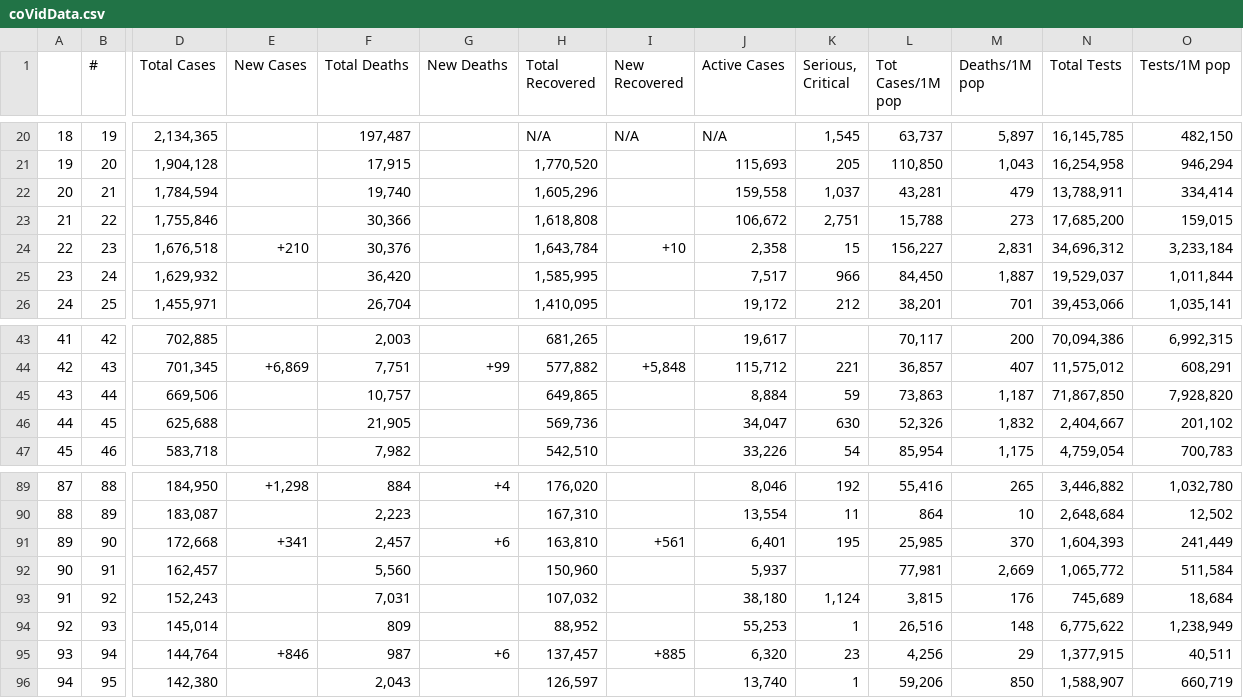
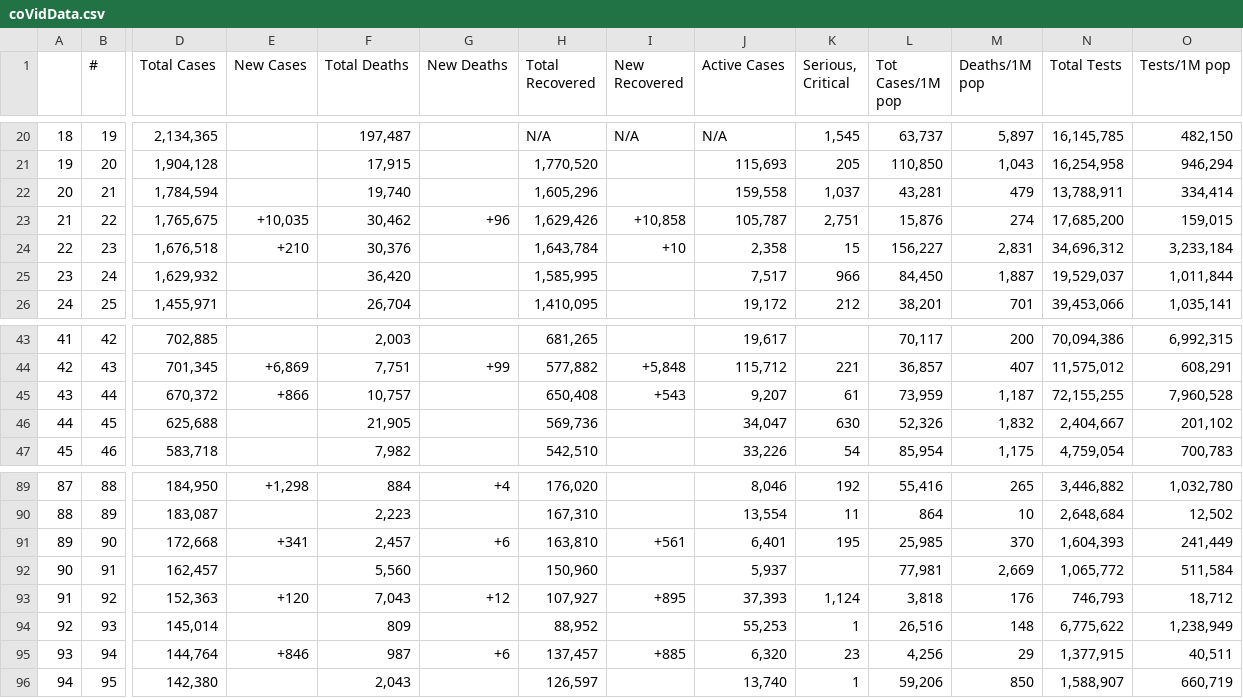
Before and after one commit to AirmanKolberg/CoVid-WorldOMeter-API, a CSV file: coVidData.csv, drawn as a sheet; only a part is shown, gaps mark what is left out; the diff names each change by its address in the sheet, - before the commit and + after, or states it on an @@ line.

Commit message:
📲  Current Global CoVid Data

```diff
--- a/coVidData.csv
+++ b/coVidData.csv
-D23 (Total Cases): 1,755,846
+D23 (Total Cases): 1,765,675
-E23 (New Cases): (empty)
+E23 (New Cases): +10,035
-F23 (Total Deaths): 30,366
+F23 (Total Deaths): 30,462
-G23 (New Deaths): (empty)
+G23 (New Deaths): +96
-H23 (Total Recovered): 1,618,808
+H23 (Total Recovered): 1,629,426
-I23 (New Recovered): (empty)
+I23 (New Recovered): +10,858
-J23 (Active Cases): 106,672
+J23 (Active Cases): 105,787
-L23 (Tot Cases/1M pop): 15,788
+L23 (Tot Cases/1M pop): 15,876
-M23 (Deaths/1M pop): 273
+M23 (Deaths/1M pop): 274
-D45 (Total Cases): 669,506
+D45 (Total Cases): 670,372
-E45 (New Cases): (empty)
+E45 (New Cases): +866
-H45 (Total Recovered): 649,865
+H45 (Total Recovered): 650,408
-I45 (New Recovered): (empty)
+I45 (New Recovered): +543
-J45 (Active Cases): 8,884
+J45 (Active Cases): 9,207
-K45 (Serious, Critical): 59
+K45 (Serious, Critical): 61
-L45 (Tot Cases/1M pop): 73,863
+L45 (Tot Cases/1M pop): 73,959
-N45 (Total Tests): 71,867,850
+N45 (Total Tests): 72,155,255
-O45 (Tests/1M pop): 7,928,820
+O45 (Tests/1M pop): 7,960,528
-D93 (Total Cases): 152,243
+D93 (Total Cases): 152,363
-E93 (New Cases): (empty)
+E93 (New Cases): +120
-F93 (Total Deaths): 7,031
+F93 (Total Deaths): 7,043
-G93 (New Deaths): (empty)
+G93 (New Deaths): +12
-H93 (Total Recovered): 107,032
+H93 (Total Recovered): 107,927
-I93 (New Recovered): (empty)
+I93 (New Recovered): +895
-J93 (Active Cases): 38,180
+J93 (Active Cases): 37,393
-L93 (Tot Cases/1M pop): 3,815
+L93 (Tot Cases/1M pop): 3,818
-N93 (Total Tests): 745,689
+N93 (Total Tests): 746,793
-O93 (Tests/1M pop): 18,684
+O93 (Tests/1M pop): 18,712
```
